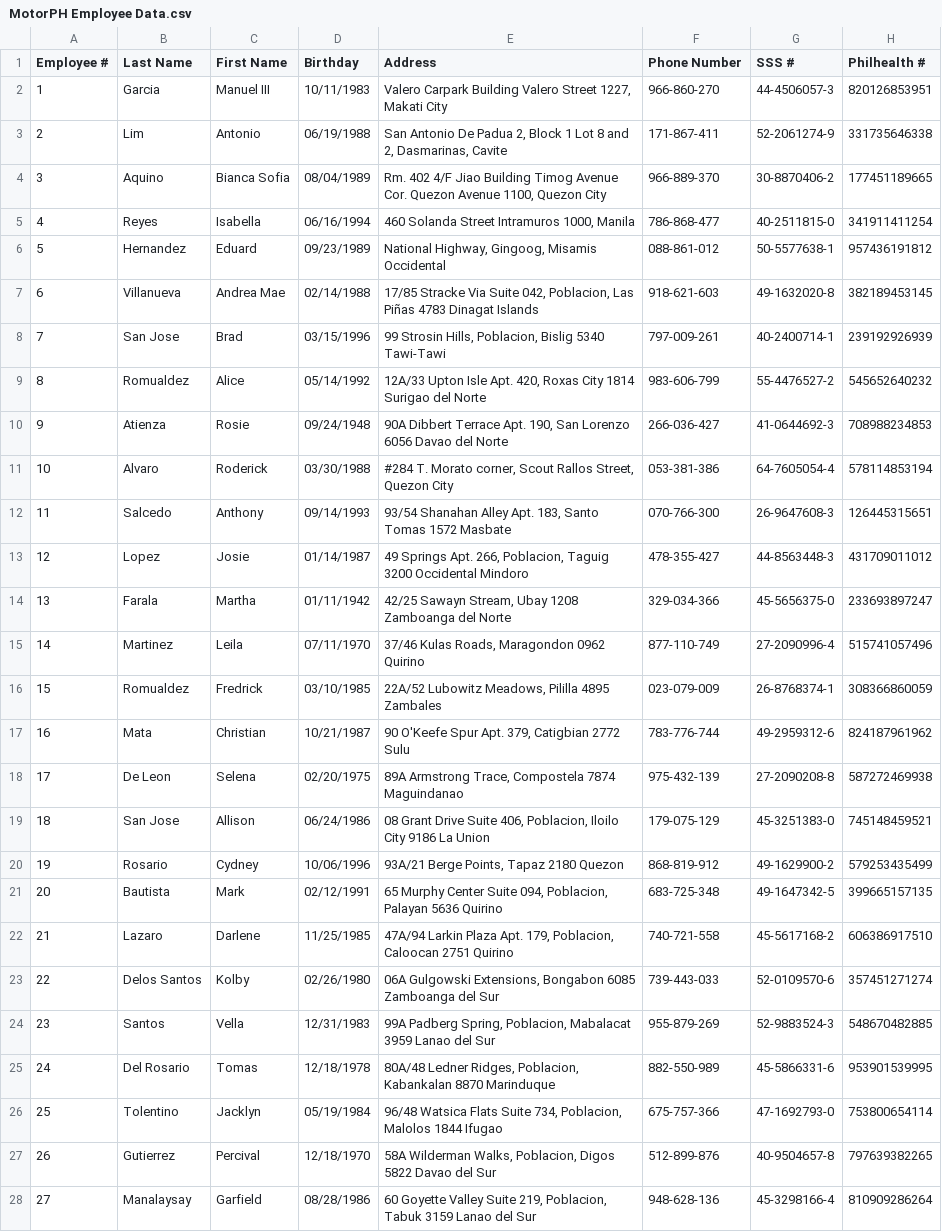
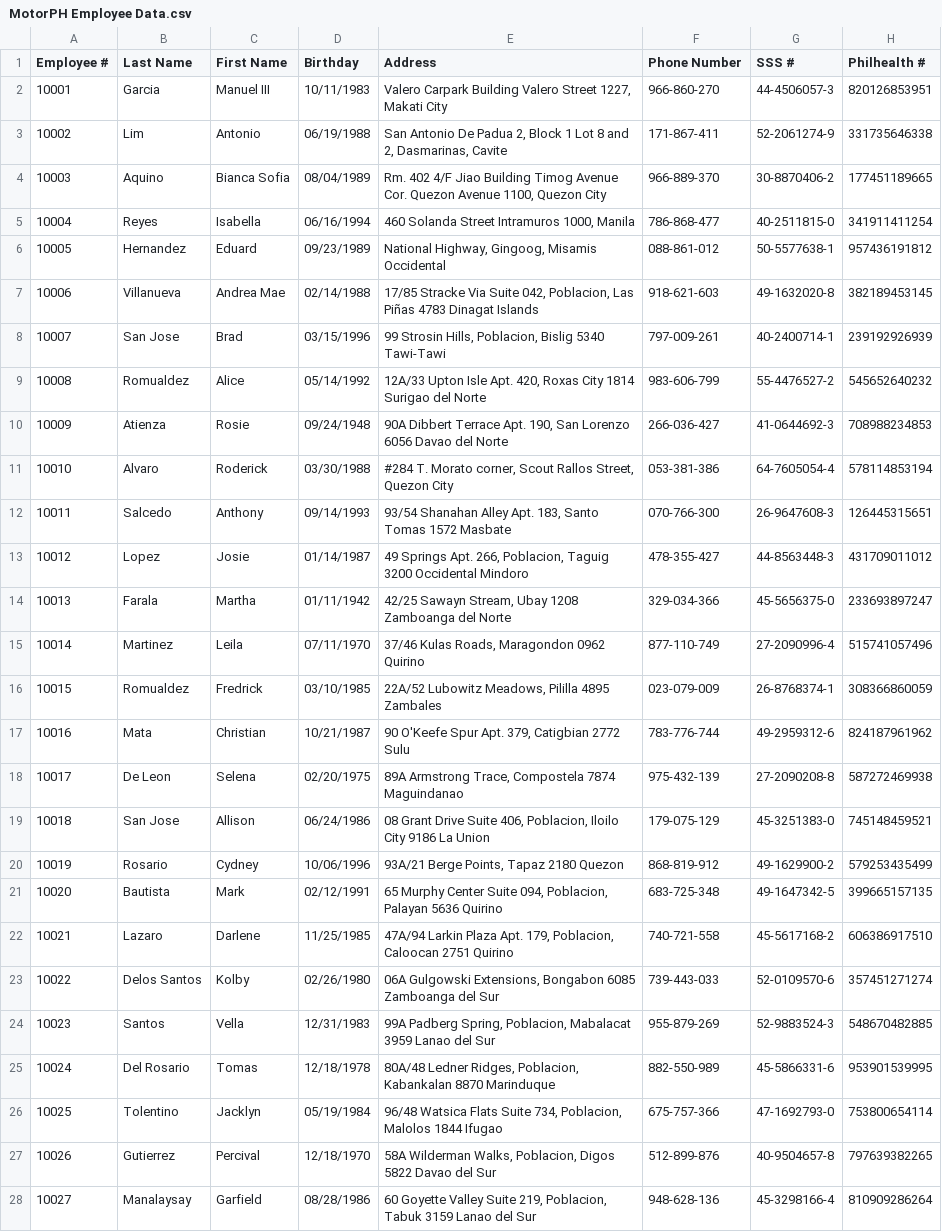
Before and after one commit to trismei/motorph-system, a CSV file: MotorPH Employee Data.csv, drawn as a sheet; only a part is shown; the diff covers the shown part only; the diff names each change by its address in the sheet, - before the commit and + after, or states it on an @@ line.

Commit message:
Fixed the ID

```diff
--- a/MotorPH Employee Data.csv
+++ b/MotorPH Employee Data.csv
-A2 (Employee #): 1
+A2 (Employee #): 10001
-A3 (Employee #): 2
+A3 (Employee #): 10002
-A4 (Employee #): 3
+A4 (Employee #): 10003
-A5 (Employee #): 4
+A5 (Employee #): 10004
-A6 (Employee #): 5
+A6 (Employee #): 10005
-A7 (Employee #): 6
+A7 (Employee #): 10006
-A8 (Employee #): 7
+A8 (Employee #): 10007
-A9 (Employee #): 8
+A9 (Employee #): 10008
-A10 (Employee #): 9
+A10 (Employee #): 10009
-A11 (Employee #): 10
+A11 (Employee #): 10010
-A12 (Employee #): 11
+A12 (Employee #): 10011
-A13 (Employee #): 12
+A13 (Employee #): 10012
-A14 (Employee #): 13
+A14 (Employee #): 10013
-A15 (Employee #): 14
+A15 (Employee #): 10014
-A16 (Employee #): 15
+A16 (Employee #): 10015
-A17 (Employee #): 16
+A17 (Employee #): 10016
-A18 (Employee #): 17
+A18 (Employee #): 10017
-A19 (Employee #): 18
+A19 (Employee #): 10018
-A20 (Employee #): 19
+A20 (Employee #): 10019
-A21 (Employee #): 20
+A21 (Employee #): 10020
-A22 (Employee #): 21
+A22 (Employee #): 10021
-A23 (Employee #): 22
+A23 (Employee #): 10022
-A24 (Employee #): 23
+A24 (Employee #): 10023
-A25 (Employee #): 24
+A25 (Employee #): 10024
-A26 (Employee #): 25
+A26 (Employee #): 10025
-A27 (Employee #): 26
+A27 (Employee #): 10026
-A28 (Employee #): 27
+A28 (Employee #): 10027
```
Also changed, not shown: 7 edited cells elsewhere in this file.
